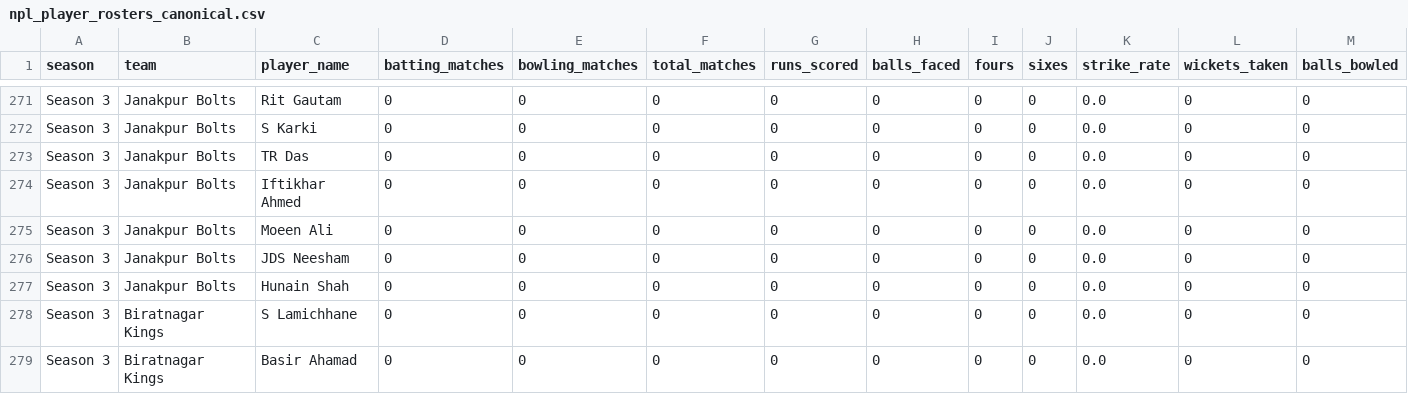
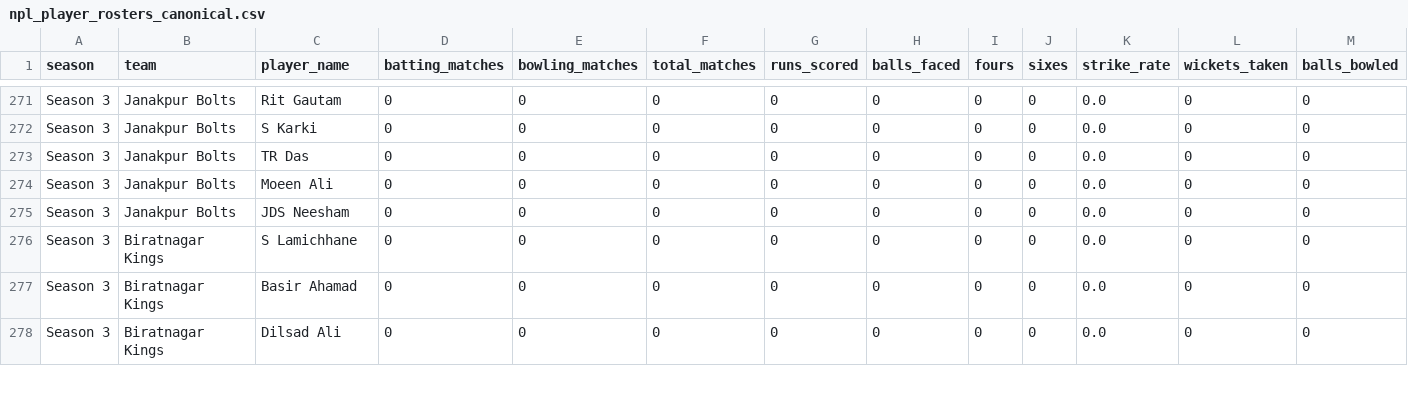
Before and after one commit to Dikshant-Neupane/CricNepal, a CSV file: data/player_rosters/npl_player_rosters_canonical.csv, drawn as a sheet; only a part is shown, gaps mark what is left out; the shorter side is filled out with more unchanged rows; rows hold the shown columns only; the diff names each change by its address in the sheet, - before the commit and + after, or states it on an @@ line.

```diff
--- a/data/player_rosters/npl_player_rosters_canonical.csv
+++ b/data/player_rosters/npl_player_rosters_canonical.csv
-row 274: Season 3 | Janakpur Bolts | Iftikhar Ahmed | 0 | 0 | 0 | 0 | 0 | 0 | 0 | 0.0 | 0 | 0
-row 277: Season 3 | Janakpur Bolts | Hunain Shah | 0 | 0 | 0 | 0 | 0 | 0 | 0 | 0.0 | 0 | 0
```
Also changed, not shown: data/matchday/example_xi.csv, data/player_rosters/player_identity_registry.csv, 5 other files.
